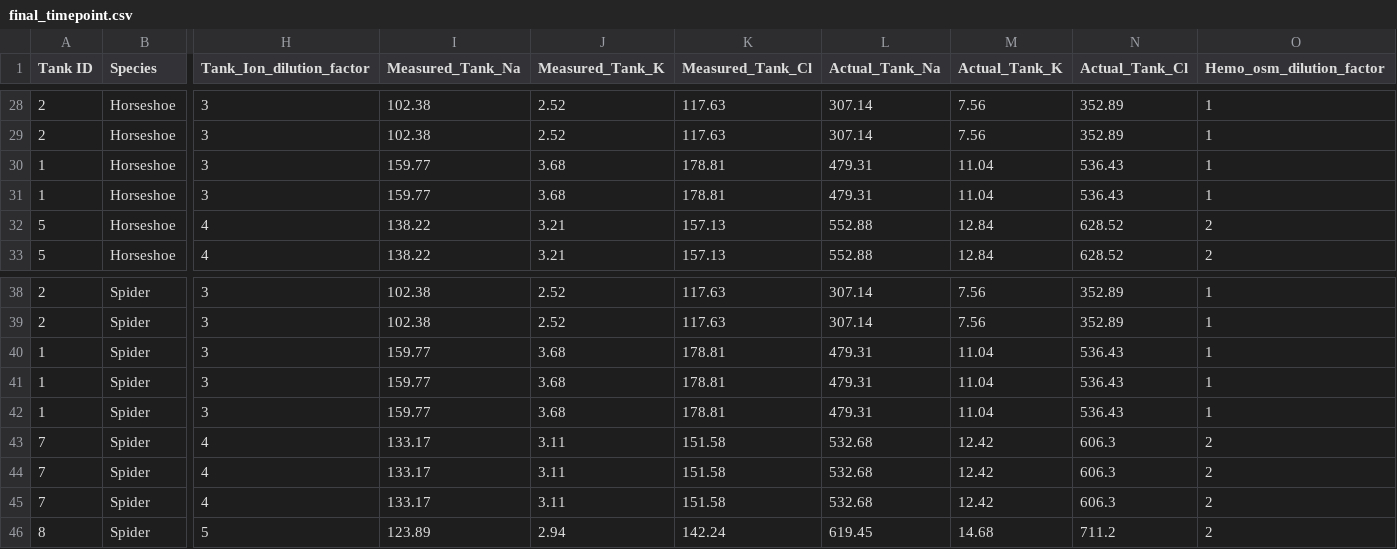
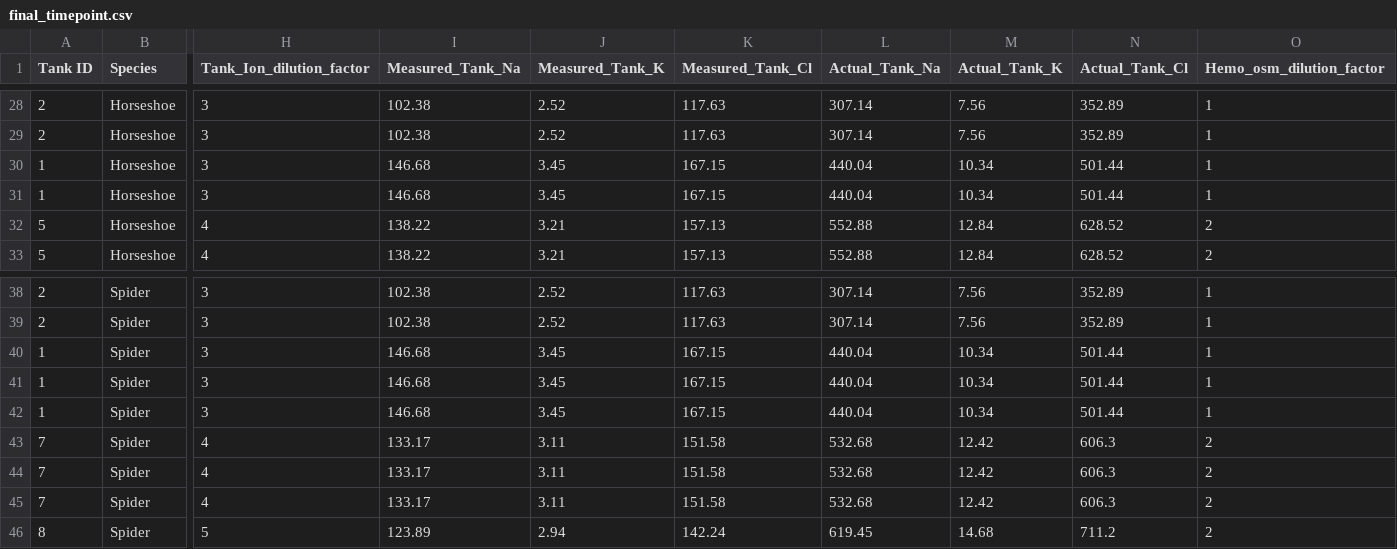
Before and after one commit to artorias111/IB271-Crab-data, a CSV file: 2026_data_updated/final_timepoint.csv, drawn as a sheet; only a part is shown, gaps mark what is left out; the diff names each change by its address in the sheet, - before the commit and + after, or states it on an @@ line.

Commit message:
tank 1 ion updates

```diff
--- a/2026_data_updated/final_timepoint.csv
+++ b/2026_data_updated/final_timepoint.csv
-I30:I31 (Measured_Tank_Na): 159.77
+I30:I31 (Measured_Tank_Na): 146.68
-J30:J31 (Measured_Tank_K): 3.68
+J30:J31 (Measured_Tank_K): 3.45
-K30:K31 (Measured_Tank_Cl): 178.81
+K30:K31 (Measured_Tank_Cl): 167.15
-L30:L31 (Actual_Tank_Na): 479.31
+L30:L31 (Actual_Tank_Na): 440.04
-M30:M31 (Actual_Tank_K): 11.04
+M30:M31 (Actual_Tank_K): 10.34
-N30:N31 (Actual_Tank_Cl): 536.43
+N30:N31 (Actual_Tank_Cl): 501.44
-I40:I42 (Measured_Tank_Na): 159.77
+I40:I42 (Measured_Tank_Na): 146.68
-J40:J42 (Measured_Tank_K): 3.68
+J40:J42 (Measured_Tank_K): 3.45
-K40:K42 (Measured_Tank_Cl): 178.81
+K40:K42 (Measured_Tank_Cl): 167.15
-L40:L42 (Actual_Tank_Na): 479.31
+L40:L42 (Actual_Tank_Na): 440.04
-M40:M42 (Actual_Tank_K): 11.04
+M40:M42 (Actual_Tank_K): 10.34
-N40:N42 (Actual_Tank_Cl): 536.43
+N40:N42 (Actual_Tank_Cl): 501.44
```
